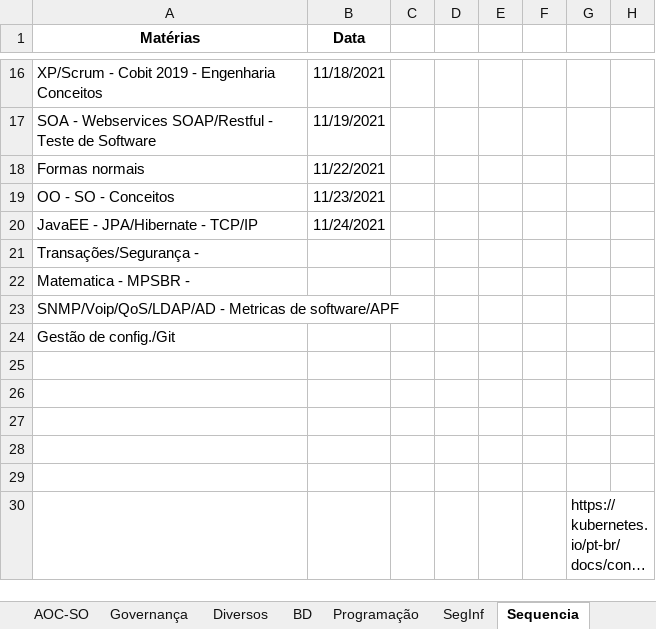
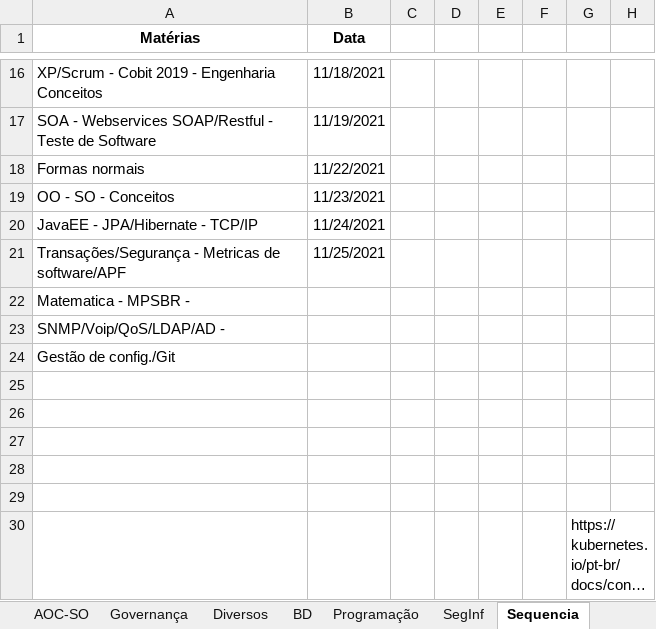
Before and after one commit to willhc1984/estudos, an Excel workbook: qconcursos.xlsx, sheet Sequencia, drawn as a sheet; only a part is shown, gaps mark what is left out; long unchanged cells end in …; values as stored, in another font and other column widths than the file's, no borders; removed rows and columns are numbered as before the commit, all else as after; the diff names each change by its address in the sheet, - before the commit and + after, or states it on an @@ line.

```diff
--- a/qconcursos.xlsx (sheet Sequencia)
+++ b/qconcursos.xlsx (sheet Sequencia)
-row 21: Transações/Segurança -
+row 21: Transações/Segurança - Metricas de software/APF | 11/25/2021
-A23 (Matérias): SNMP/Voip/QoS/LDAP/AD - Metricas de software/APF
+A23 (Matérias): SNMP/Voip/QoS/LDAP/AD -
```
Also changed, not shown: sheet BD, sheet Engenharia, 1 other file.
